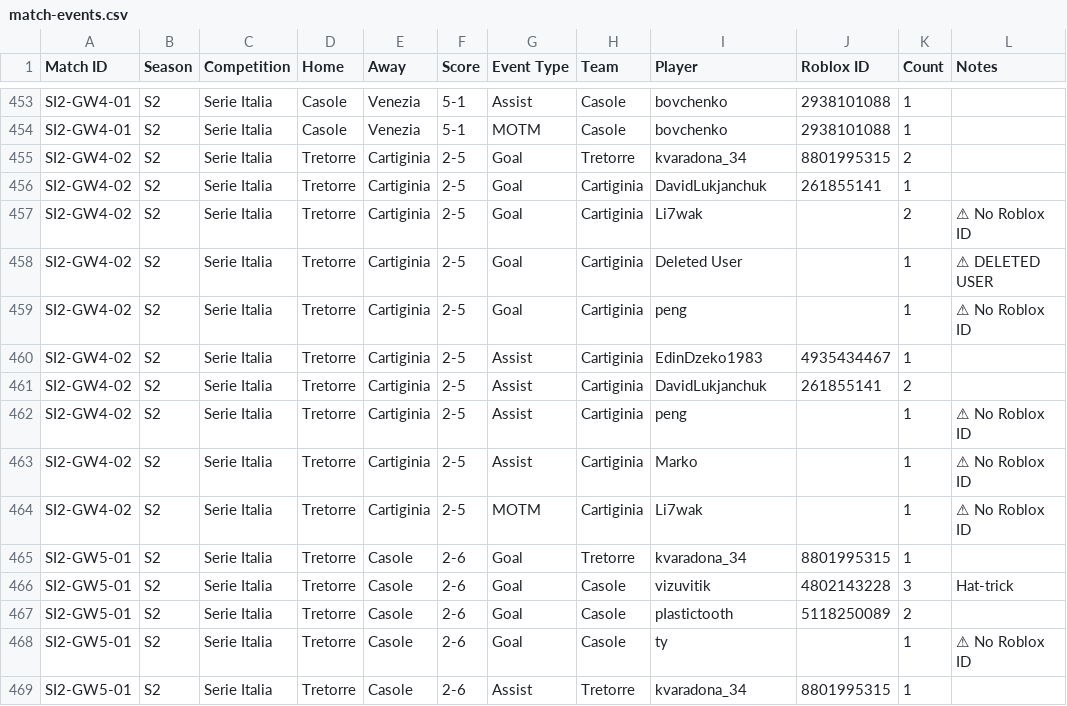
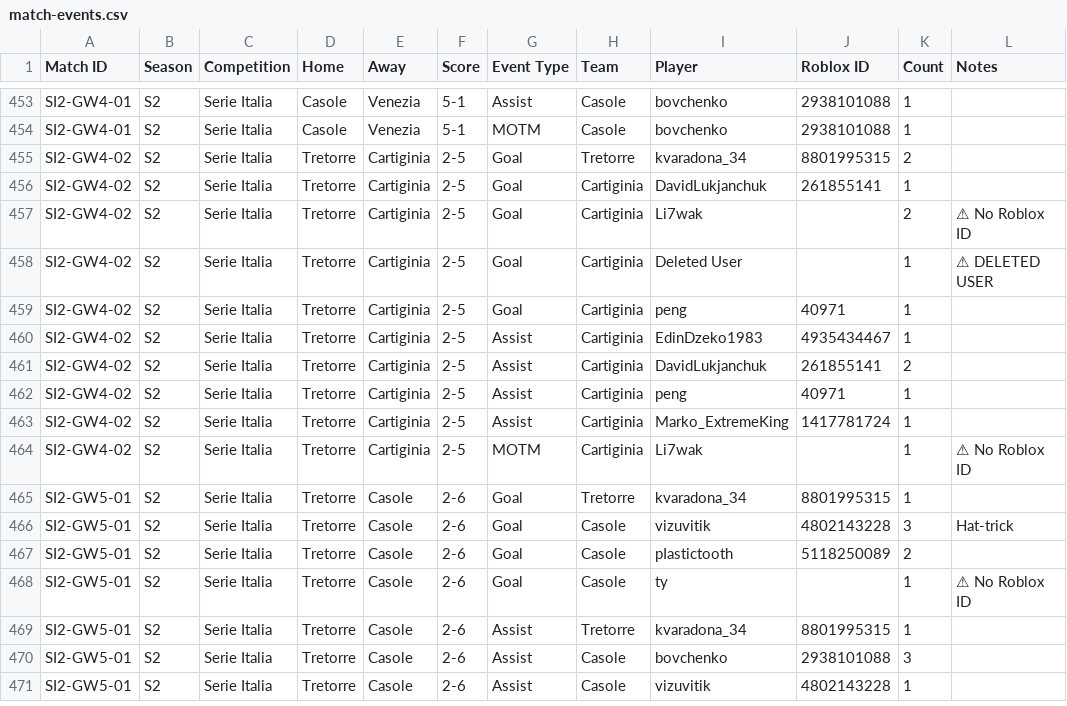
Before and after one commit to virtualfootballowner/vf-database, a CSV file: data/match-events.csv, drawn as a sheet; only a part is shown, gaps mark what is left out; the shorter side is filled out with more unchanged rows; the diff names each change by its address in the sheet, - before the commit and + after, or states it on an @@ line.

```diff
--- a/data/match-events.csv
+++ b/data/match-events.csv
-J459 (Roblox ID): (empty)
+J459 (Roblox ID): 40971
-L459 (Notes): ⚠ No Roblox ID
+L459 (Notes): (empty)
-J462 (Roblox ID): (empty)
+J462 (Roblox ID): 40971
-L462:L463 (Notes): ⚠ No Roblox ID
+L462:L463 (Notes): (empty)
-I463 (Player): Marko
+I463 (Player): Marko_ExtremeKing
-J463 (Roblox ID): (empty)
+J463 (Roblox ID): 1417781724
```
